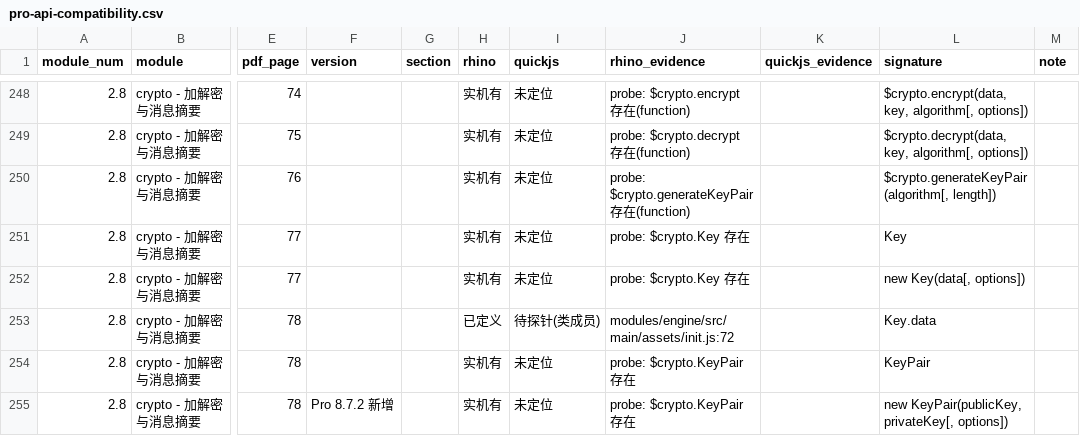
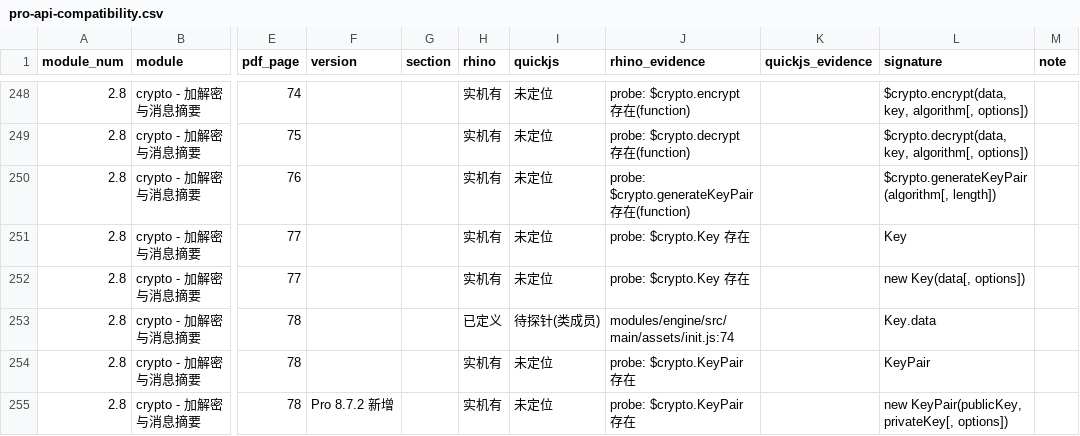
Before and after one commit to Jdkshen/ai.js-pro, a CSV file: docs/architecture/pro-api-compatibility.csv, drawn as a sheet; only a part is shown, gaps mark what is left out; the diff covers the shown part only; the diff names each change by its address in the sheet, - before the commit and + after, or states it on an @@ line.

```diff
--- a/docs/architecture/pro-api-compatibility.csv
+++ b/docs/architecture/pro-api-compatibility.csv
-J253 (rhino_evidence): modules/engine/src/main/assets/init.js:72
+J253 (rhino_evidence): modules/engine/src/main/assets/init.js:74
```
Also changed, not shown: 15 edited cells elsewhere in this file, 9 other files.
